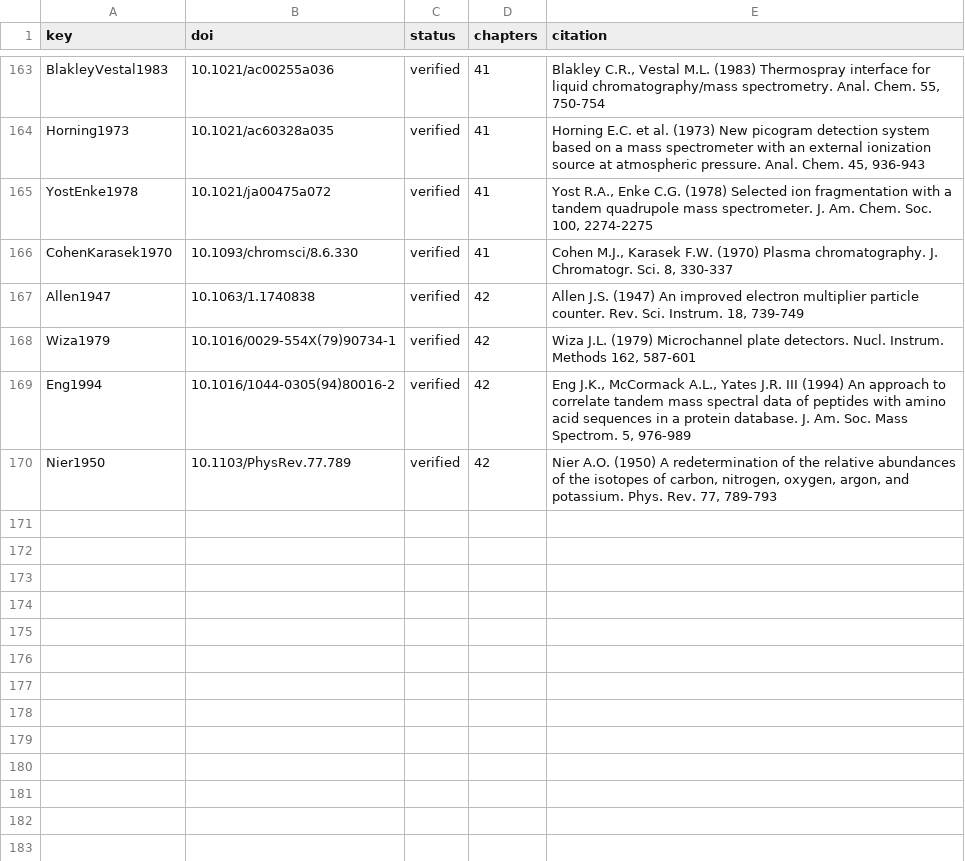
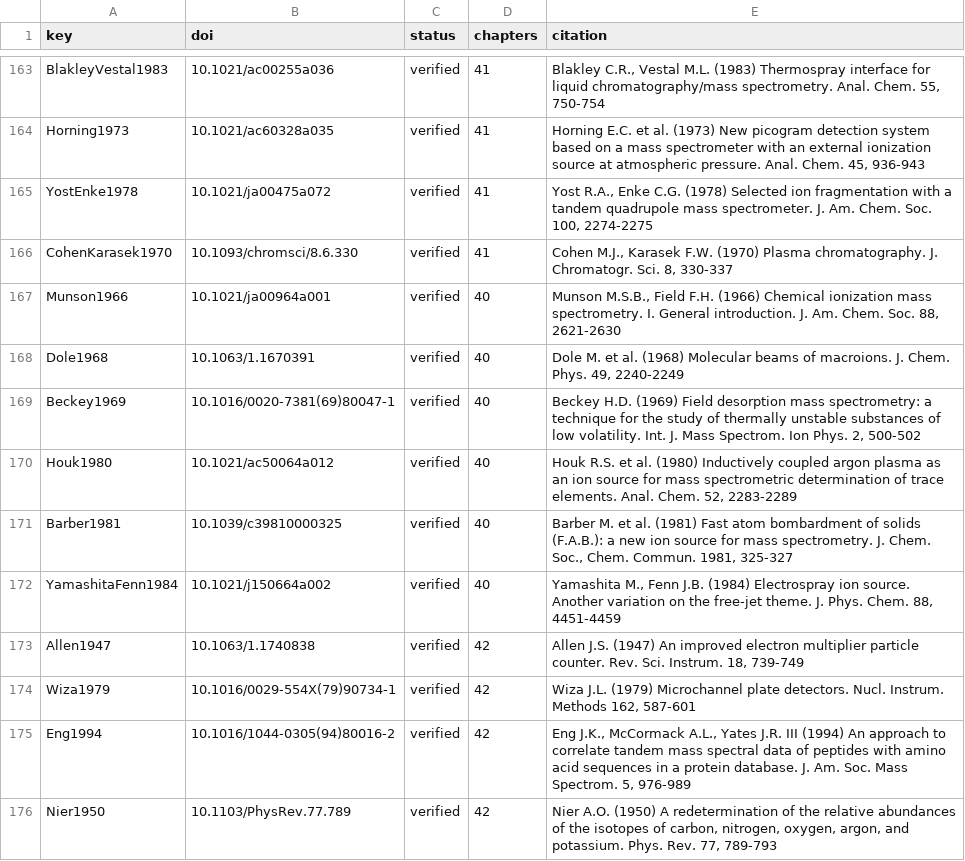
Before and after one commit to Freeesta/BasePeak, a TSV file: docs/piani/riferimenti-chemioinformatica.tsv, drawn as a sheet; only a part is shown, gaps mark what is left out.

```diff
--- a/docs/piani/riferimenti-chemioinformatica.tsv
+++ b/docs/piani/riferimenti-chemioinformatica.tsv
@@ -166,2 +166,8 @@ YostEnke1978	10.1021/ja00475a072	verified	41	Yost R.A., Enke C.G. (1978) Selecte
 CohenKarasek1970	10.1093/chromsci/8.6.330	verified	41	Cohen M.J., Karasek F.W. (1970) Plasma chromatography. J. Chromatogr. Sci. 8, 330-337
+Munson1966	10.1021/ja00964a001	verified	40	Munson M.S.B., Field F.H. (1966) Chemical ionization mass spectrometry. I. General introduction. J. Am. Chem. Soc. 88, 2621-2630
+Dole1968	10.1063/1.1670391	verified	40	Dole M. et al. (1968) Molecular beams of macroions. J. Chem. Phys. 49, 2240-2249
+Beckey1969	10.1016/0020-7381(69)80047-1	verified	40	Beckey H.D. (1969) Field desorption mass spectrometry: a technique for the study of thermally unstable substances of low volatility. Int. J. Mass Spectrom. Ion Phys. 2, 500-502
+Houk1980	10.1021/ac50064a012	verified	40	Houk R.S. et al. (1980) Inductively coupled argon plasma as an ion source for mass spectrometric determination of trace elements. Anal. Chem. 52, 2283-2289
+Barber1981	10.1039/c39810000325	verified	40	Barber M. et al. (1981) Fast atom bombardment of solids (F.A.B.): a new ion source for mass spectrometry. J. Chem. Soc., Chem. Commun. 1981, 325-327
+YamashitaFenn1984	10.1021/j150664a002	verified	40	Yamashita M., Fenn J.B. (1984) Electrospray ion source. Another variation on the free-jet theme. J. Phys. Chem. 88, 4451-4459
 Allen1947	10.1063/1.1740838	verified	42	Allen J.S. (1947) An improved electron multiplier particle counter. Rev. Sci. Instrum. 18, 739-749
```
Also changed, not shown: 12 other files.
